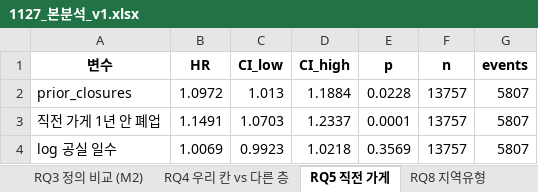
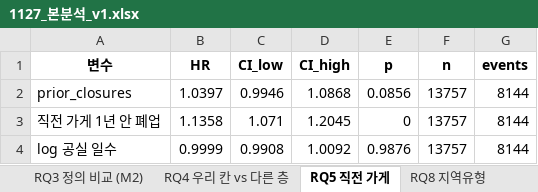
Before and after one commit to yeonjin597-dev/Bigpoo_1, an Excel workbook: out/1127_본분석_v1.xlsx, sheet RQ5 직전 가게, drawn as a sheet; values as stored, in another font and other column widths than the file's, no borders; the diff names each change by its address in the sheet, - before the commit and + after, or states it on an @@ line.

```diff
--- a/out/1127_본분석_v1.xlsx (sheet RQ5 직전 가게)
+++ b/out/1127_본분석_v1.xlsx (sheet RQ5 직전 가게)
-B2 (HR): 1.0972
+B2 (HR): 1.0397
-C2 (CI_low): 1.013
+C2 (CI_low): 0.9946
-D2 (CI_high): 1.1884
+D2 (CI_high): 1.0868
-E2 (p): 0.0228
+E2 (p): 0.0856
-G2:G4 (events): 5807
+G2:G4 (events): 8144
-B3 (HR): 1.1491
+B3 (HR): 1.1358
-C3 (CI_low): 1.0703
+C3 (CI_low): 1.071
-D3 (CI_high): 1.2337
+D3 (CI_high): 1.2045
-E3 (p): 0.0001
+E3 (p): 0
-B4 (HR): 1.0069
+B4 (HR): 0.9999
-C4 (CI_low): 0.9923
+C4 (CI_low): 0.9908
-D4 (CI_high): 1.0218
+D4 (CI_high): 1.0092
-E4 (p): 0.3569
+E4 (p): 0.9876
```
Also changed, not shown: sheet 예측 생존곡선 (M2), sheet 민감도 (M2, 1회당 HR), sheet RQ1 범주형 (0번 대비), sheet RQ1·2 연속형 (1회당), sheet RQ8 지역유형, sheet RQ3 정의 비교 (M2), 8 more sheets, out/1127_발표표_coding2.xlsx, 21 other files.
